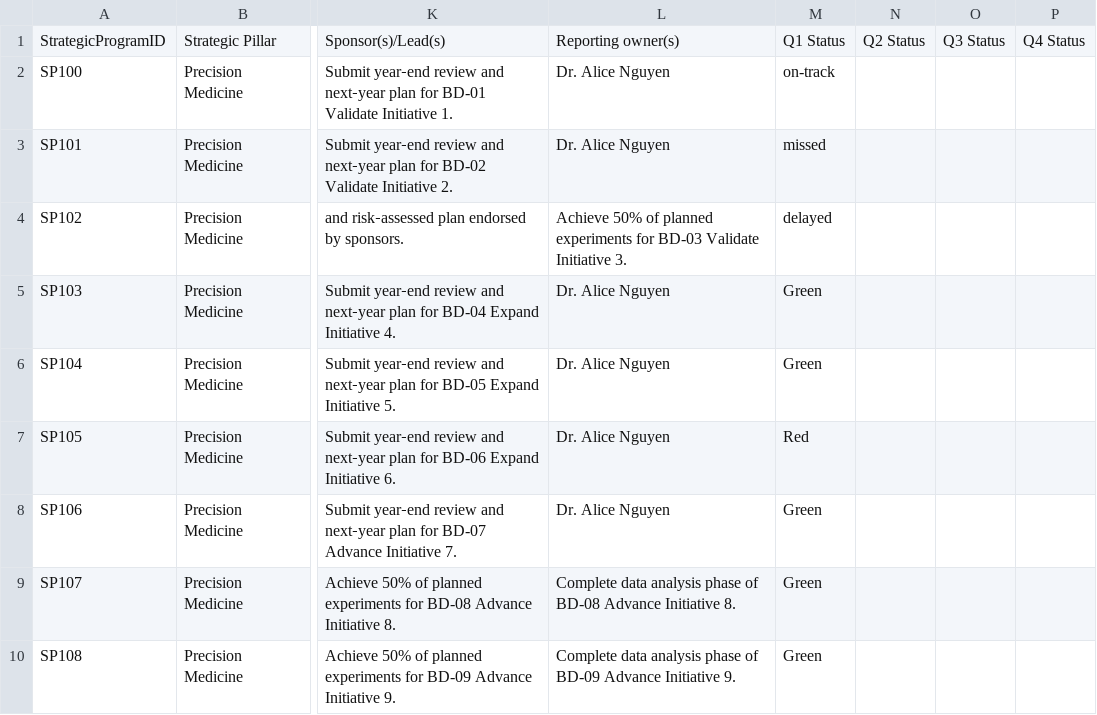
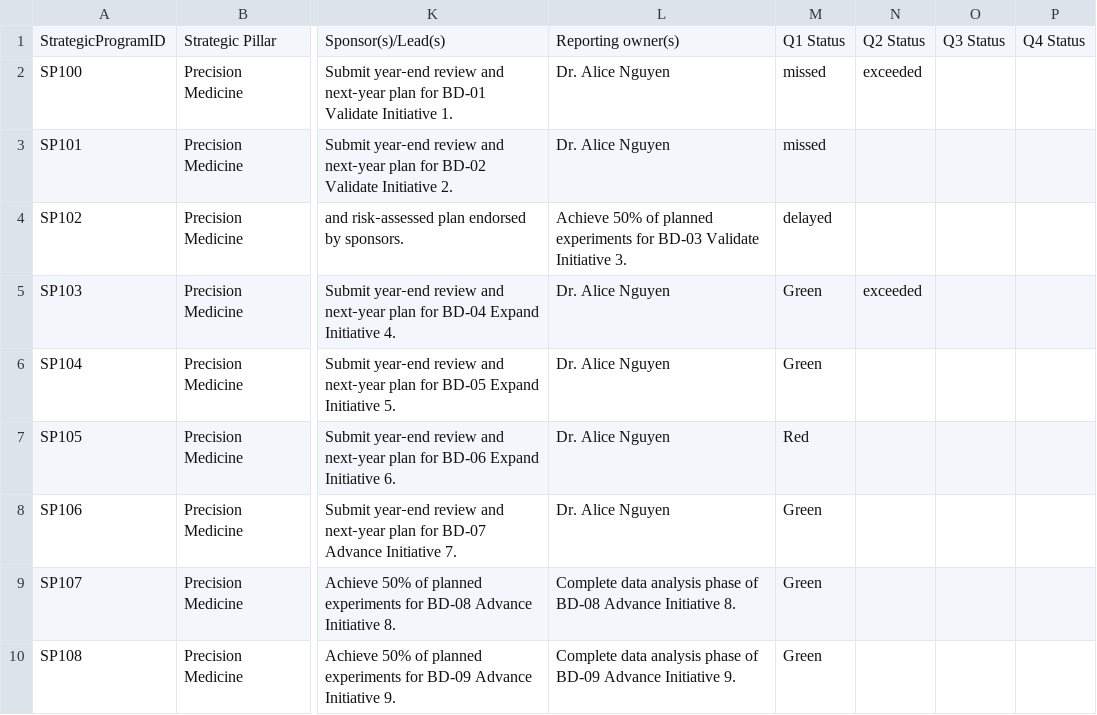
Before and after one commit to mikepica/Scorecard_app, a CSV file: data/DummyData.csv, drawn as a sheet; only a part is shown, gaps mark what is left out; the diff names each change by its address in the sheet, - before the commit and + after, or states it on an @@ line.

```diff
--- a/data/DummyData.csv
+++ b/data/DummyData.csv
-M2: on-track
+M2: missed
-N2: (empty)
+N2: exceeded
-N5: (empty)
+N5: exceeded
```
Also changed, not shown: 2 other files.
